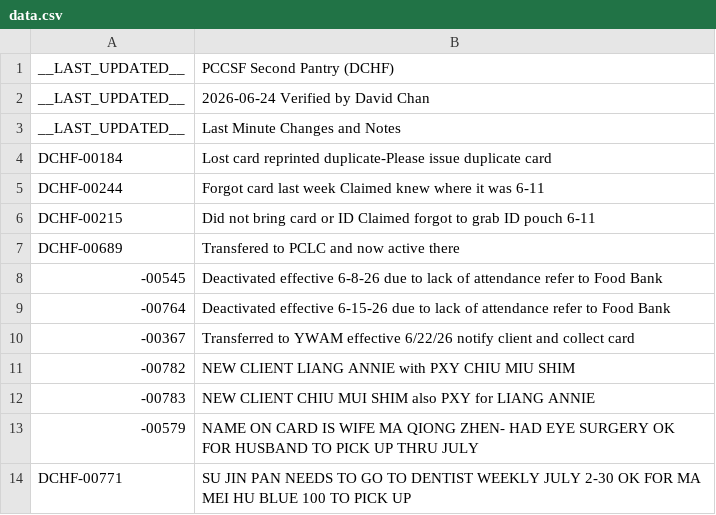
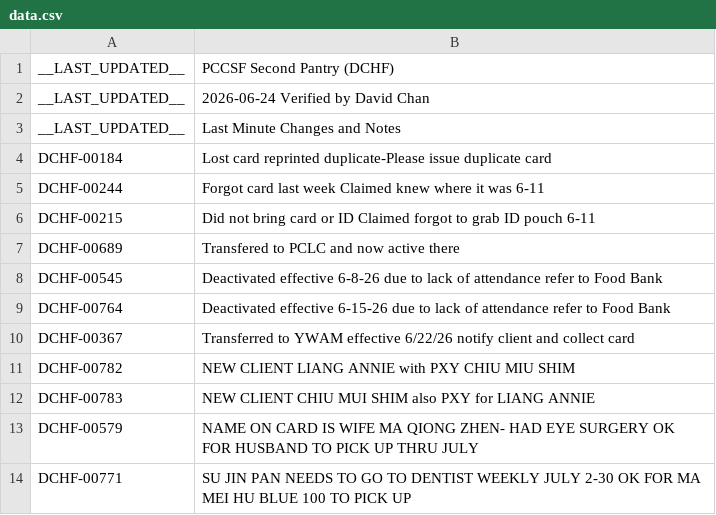
Before and after one commit to PCCSF-FOODPANTRY/DCHF-Cards, a CSV file: data.csv, drawn as a sheet.

Commit message:
Update entries in data.csv with new format

```diff
--- a/data.csv
+++ b/data.csv
@@ -7,8 +7,8 @@ DCHF-00215,Did not bring card or ID Claimed forgot to grab ID pouch 6-11
 DCHF-00689,Transfered to PCLC and now active there
--00545,Deactivated effective 6-8-26 due to lack of attendance refer to Food Bank
--00764,Deactivated effective 6-15-26 due to lack of attendance refer to Food Bank
--00367,Transferred to YWAM effective 6/22/26 notify client and collect card
--00782,NEW CLIENT LIANG ANNIE with PXY CHIU MIU SHIM
--00783,NEW CLIENT CHIU MUI SHIM also PXY for LIANG ANNIE
--00579,NAME ON CARD IS WIFE MA QIONG ZHEN- HAD EYE SURGERY OK FOR HUSBAND TO PICK UP THRU JULY
+DCHF-00545,Deactivated effective 6-8-26 due to lack of attendance refer to Food Bank
+DCHF-00764,Deactivated effective 6-15-26 due to lack of attendance refer to Food Bank
+DCHF-00367,Transferred to YWAM effective 6/22/26 notify client and collect card
+DCHF-00782,NEW CLIENT LIANG ANNIE with PXY CHIU MIU SHIM
+DCHF-00783,NEW CLIENT CHIU MUI SHIM also PXY for LIANG ANNIE
+DCHF-00579,NAME ON CARD IS WIFE MA QIONG ZHEN- HAD EYE SURGERY OK FOR HUSBAND TO PICK UP THRU JULY
 DCHF-00771,SU JIN PAN NEEDS TO GO TO DENTIST WEEKLY JULY 2-30 OK FOR MA MEI HU BLUE 100 TO PICK UP
```
